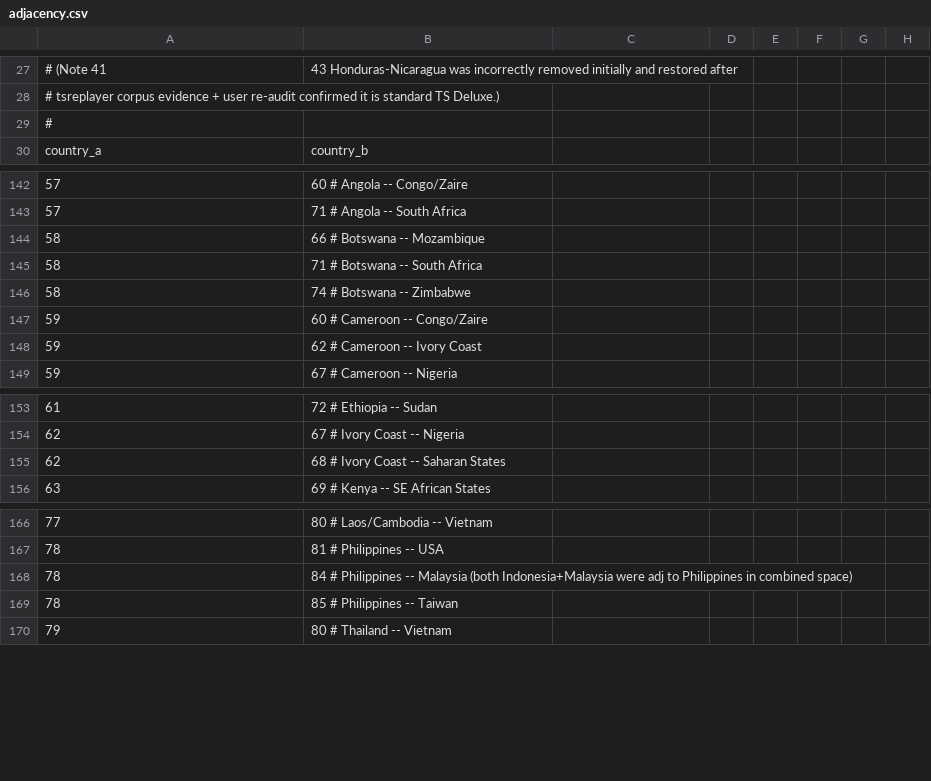
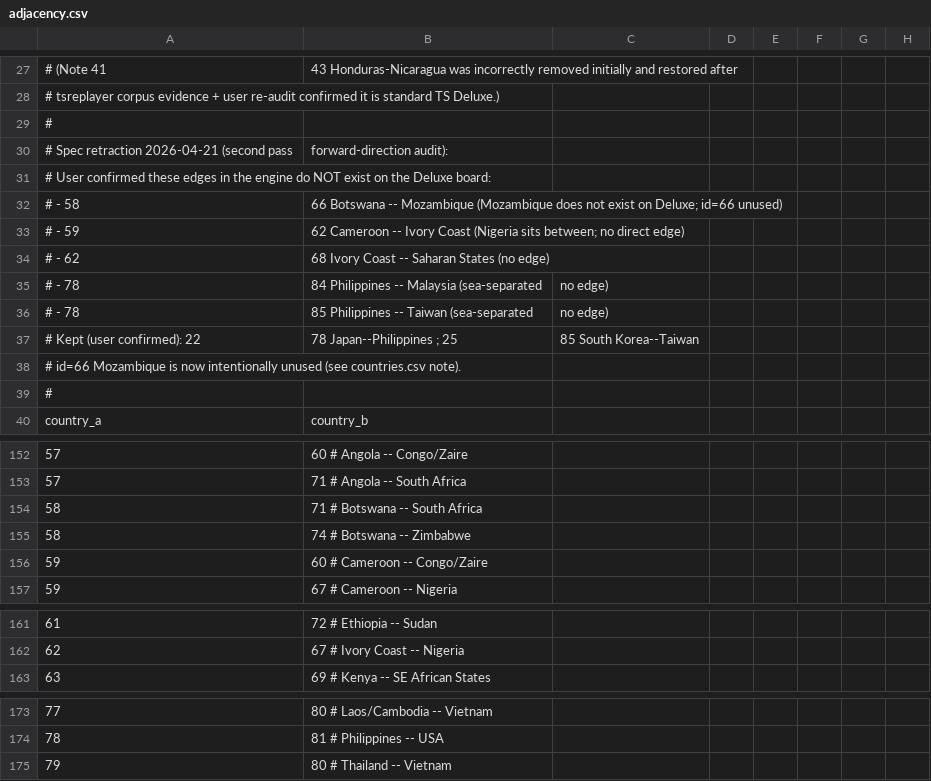
Before and after one commit to dkorduban/twilight-struggle-ai, a CSV file: data/spec/adjacency.csv, drawn as a sheet; only a part is shown, gaps mark what is left out; removed rows and columns are numbered as before the commit, all else as after; the diff covers the shown part only; the diff names each change by its address in the sheet, - before the commit and + after, or states it on an @@ line.

Commit message:
Engine spec fix: remove Mozambique + 4 nonexistent adjacencies (#127)
User forward-direction audit (2026-04-21) confirmed five edges and one
country on the TS Deluxe board do not exist as currently encoded:

  - Mozambique (id=66) is not on the Deluxe map
  - Cameroon (59) -- Ivory Coast (62)   [Nigeria sits between]
  - Ivory Coast (62) -- Saharan States (68)
  - Philippines (78) -- Malaysia (84)   [sea-separated]
  - Philippines (78) -- Taiwan (85)     [sea-separated]

Also kept (user-confirmed): Japan--Philippines and South Korea--Taiwan.

Data spec changes:
  countries.csv  - id=66 Mozambique row commented out with retention note;
                    loader skips it via the existing `#` prefix rule.
  adjacency.csv  - removed 5 edges (58,66 / 59,62 / 62,68 / 78,84 / 78,85),
                    count updated 141 -> 136, added second-pass retraction header.

Engine changes:
  python/tsrl/engine/events.py
    - Renamed _MOZAMBIQUE (id=66) -> _SE_AFRICAN_STATES (id=69).
    - Card 55 Portuguese Empire Crumbles: +2 USSR inf target changed from
      Mozambique to SE African States (matches canonical Deluxe card text).
    - _SOUTH_AFRICA_NEIGHBORS for card 56 changed from [58, 69, 74] (stale)
      to [57, 58] (Angola, Botswana) matching cpp kSaNeighbors.
  cpp/tscore/step.cpp
    - kMozambiqueId removed, kSEAfricanStatesId (=69) added.
    - Card 55 target: kMozambiqueId -> kSEAfricanStatesId.

Test updates:
  tests/python/test_events.py card 55 test now asserts influence in
  SE African States; card 56 neighbor set now {57, 58}.

Verification:
  - C++ rebuild clean.
  - 95/98 ctest pass; 3 pre-existing ISMCTS failures unrelated (TorchScript
    StubModel schema drift; ISMCTS currently shelved).
  - tests/python/test_events.py: 172/172 pass.
  - tests/python/test_{game_data,engine,correctness_fixes}.py: 125/125 pass.
  - scripts/validate_replays.py: 78 violations, byte-identical to pre-fix —
    no new regressions.

```diff
--- a/data/spec/adjacency.csv
+++ b/data/spec/adjacency.csv
+row 29: #
+row 30: # Spec retraction 2026-04-21 (second pass | forward-direction audit):
+row 31: # User confirmed these edges in the engine do NOT exist on the Deluxe board:
+row 32: # - 58 | 66 Botswana -- Mozambique (Mozambique does not exist on Deluxe; id=66 unused)
+row 33: # - 59 | 62 Cameroon -- Ivory Coast (Nigeria sits between; no direct edge)
+row 34: # - 62 | 68 Ivory Coast -- Saharan States (no edge)
+row 35: # - 78 | 84 Philippines -- Malaysia (sea-separated | no edge)
+row 36: # - 78 | 85 Philippines -- Taiwan (sea-separated | no edge)
+row 37: # Kept (user confirmed): 22 | 78 Japan--Philippines ; 25 | 85 South Korea--Taiwan
+row 38: # id=66 Mozambique is now intentionally unused (see countries.csv note).
-row 144: 58 | 66 # Botswana -- Mozambique
-row 148: 59 | 62 # Cameroon -- Ivory Coast
-row 155: 62 | 68 # Ivory Coast -- Saharan States
-row 168: 78 | 84 # Philippines -- Malaysia (both Indonesia+Malaysia were adj to Philippines in combined space)
-row 169: 78 | 85 # Philippines -- Taiwan
```
Also changed, not shown: 1 edited cell elsewhere in this file, data/spec/countries.csv, 4 other files.
